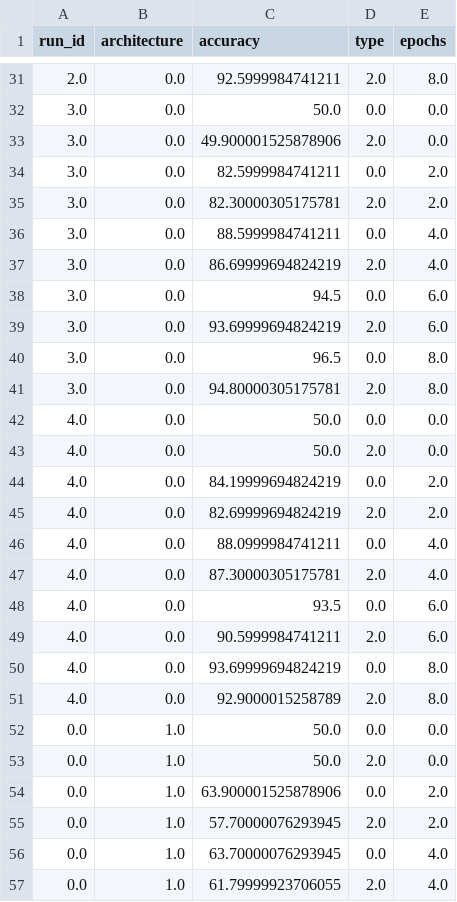
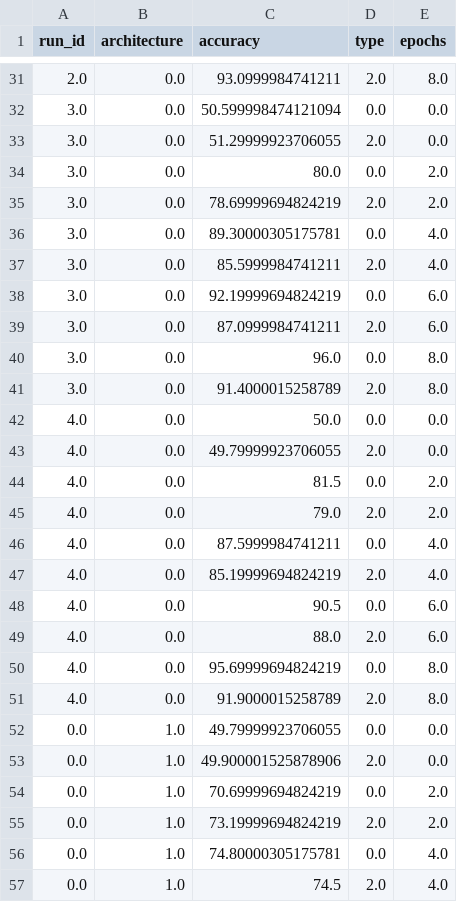
Before and after one commit to arnaudguibbert/Deep-learning-miniproject, a CSV file: Proj1/data_architectures/accuracy_final_test.csv, drawn as a sheet; only a part is shown, gaps mark what is left out; the diff covers the shown part only.

```diff
--- a/Proj1/data_architectures/accuracy_final_test.csv
+++ b/Proj1/data_architectures/accuracy_final_test.csv
@@ -31,27 +31,27 @@ run_id,architecture,accuracy,type,epochs
-2.0,0.0,92.5999984741211,2.0,8.0
-3.0,0.0,50.0,0.0,0.0
-3.0,0.0,49.900001525878906,2.0,0.0
-3.0,0.0,82.5999984741211,0.0,2.0
-3.0,0.0,82.30000305175781,2.0,2.0
-3.0,0.0,88.5999984741211,0.0,4.0
-3.0,0.0,86.69999694824219,2.0,4.0
-3.0,0.0,94.5,0.0,6.0
-3.0,0.0,93.69999694824219,2.0,6.0
-3.0,0.0,96.5,0.0,8.0
-3.0,0.0,94.80000305175781,2.0,8.0
+2.0,0.0,93.0999984741211,2.0,8.0
+3.0,0.0,50.599998474121094,0.0,0.0
+3.0,0.0,51.29999923706055,2.0,0.0
+3.0,0.0,80.0,0.0,2.0
+3.0,0.0,78.69999694824219,2.0,2.0
+3.0,0.0,89.30000305175781,0.0,4.0
+3.0,0.0,85.5999984741211,2.0,4.0
+3.0,0.0,92.19999694824219,0.0,6.0
+3.0,0.0,87.0999984741211,2.0,6.0
+3.0,0.0,96.0,0.0,8.0
+3.0,0.0,91.4000015258789,2.0,8.0
 4.0,0.0,50.0,0.0,0.0
-4.0,0.0,50.0,2.0,0.0
-4.0,0.0,84.19999694824219,0.0,2.0
-4.0,0.0,82.69999694824219,2.0,2.0
-4.0,0.0,88.0999984741211,0.0,4.0
-4.0,0.0,87.30000305175781,2.0,4.0
-4.0,0.0,93.5,0.0,6.0
-4.0,0.0,90.5999984741211,2.0,6.0
-4.0,0.0,93.69999694824219,0.0,8.0
-4.0,0.0,92.9000015258789,2.0,8.0
-0.0,1.0,50.0,0.0,0.0
-0.0,1.0,50.0,2.0,0.0
-0.0,1.0,63.900001525878906,0.0,2.0
-0.0,1.0,57.70000076293945,2.0,2.0
-0.0,1.0,63.70000076293945,0.0,4.0
-0.0,1.0,61.79999923706055,2.0,4.0
+4.0,0.0,49.79999923706055,2.0,0.0
+4.0,0.0,81.5,0.0,2.0
+4.0,0.0,79.0,2.0,2.0
+4.0,0.0,87.5999984741211,0.0,4.0
+4.0,0.0,85.19999694824219,2.0,4.0
+4.0,0.0,90.5,0.0,6.0
+4.0,0.0,88.0,2.0,6.0
+4.0,0.0,95.69999694824219,0.0,8.0
+4.0,0.0,91.9000015258789,2.0,8.0
+0.0,1.0,49.79999923706055,0.0,0.0
+0.0,1.0,49.900001525878906,2.0,0.0
+0.0,1.0,70.69999694824219,0.0,2.0
+0.0,1.0,73.19999694824219,2.0,2.0
+0.0,1.0,74.80000305175781,0.0,4.0
+0.0,1.0,74.5,2.0,4.0
```
Also changed, not shown: 110 edited cells elsewhere in this file, Proj1/data_architectures/time_final_test.csv, 11 other files.
